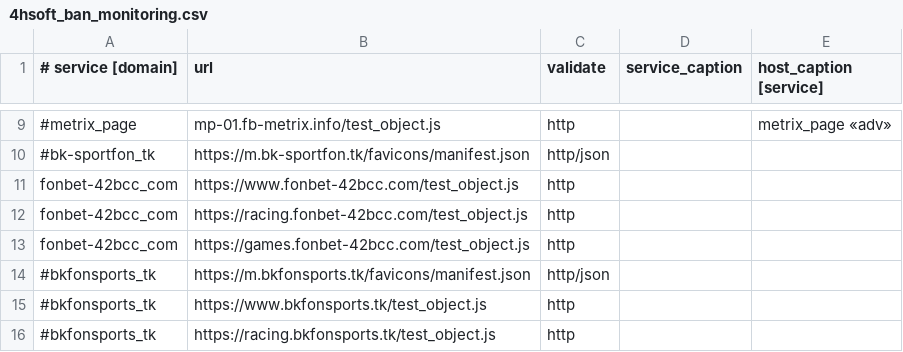
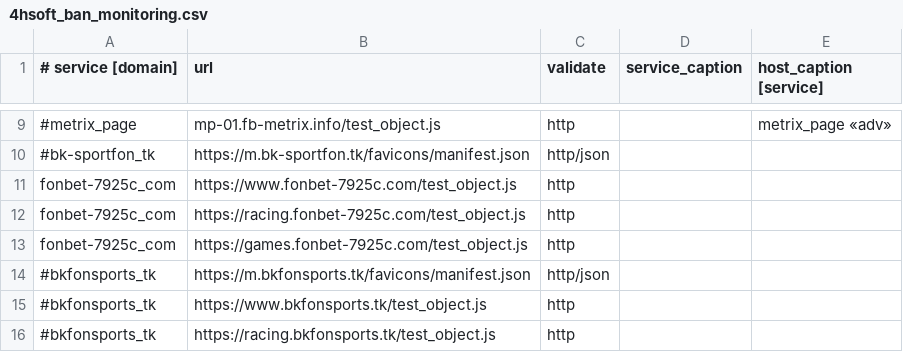
Before and after one commit to fbdevdata/psipl, a CSV file: 4hsoft_ban_monitoring.csv, drawn as a sheet; only a part is shown, gaps mark what is left out; the diff names each change by its address in the sheet, - before the commit and + after, or states it on an @@ line.

Commit message:
Update 4hsoft_ban_monitoring.csv

```diff
--- a/4hsoft_ban_monitoring.csv
+++ b/4hsoft_ban_monitoring.csv
-A11:A13 (# service [domain]): fonbet-42bcc_com
+A11:A13 (# service [domain]): fonbet-7925c_com
-B11 (url): https://www.fonbet-42bcc.com/test_object.js
+B11 (url): https://www.fonbet-7925c.com/test_object.js
-B12 (url): https://racing.fonbet-42bcc.com/test_object.js
+B12 (url): https://racing.fonbet-7925c.com/test_object.js
-B13 (url): https://games.fonbet-42bcc.com/test_object.js
+B13 (url): https://games.fonbet-7925c.com/test_object.js
```
